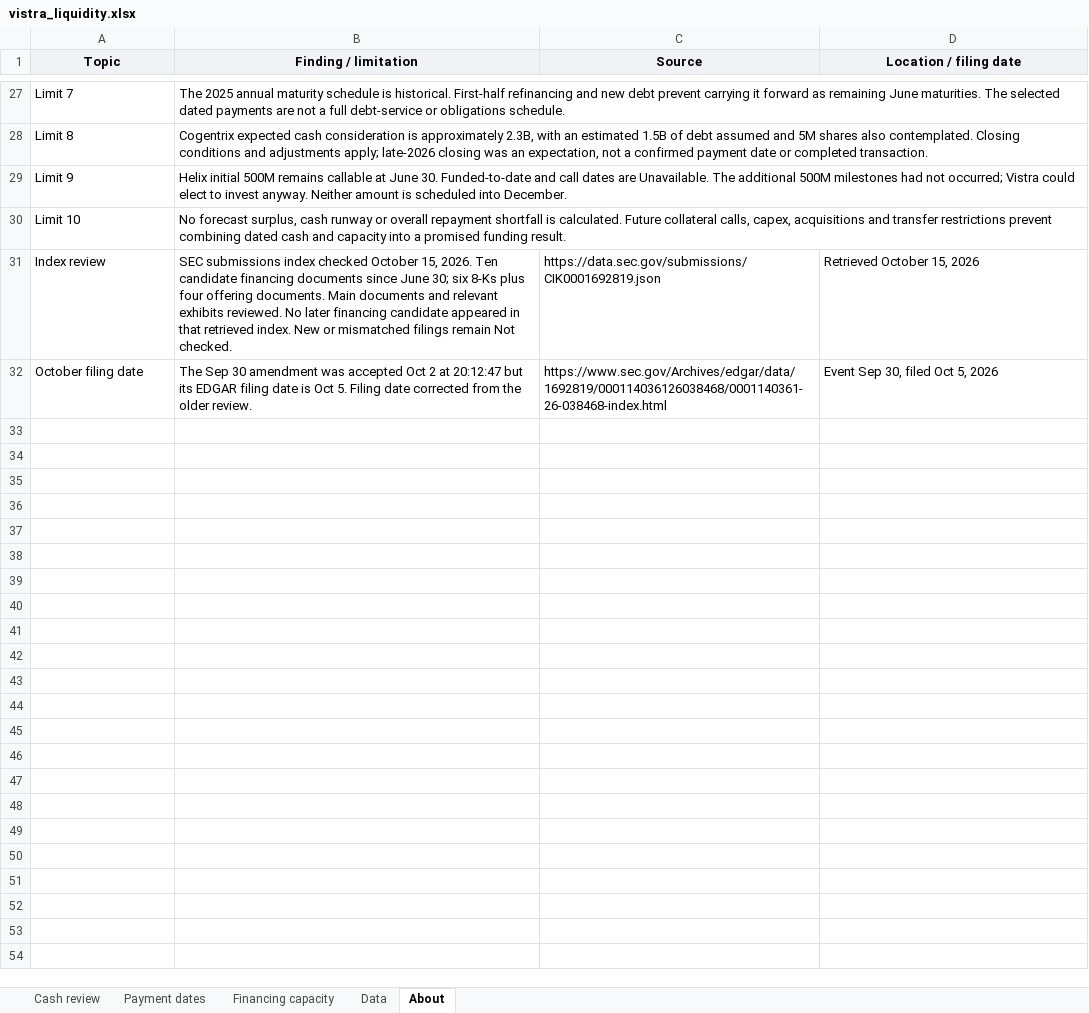
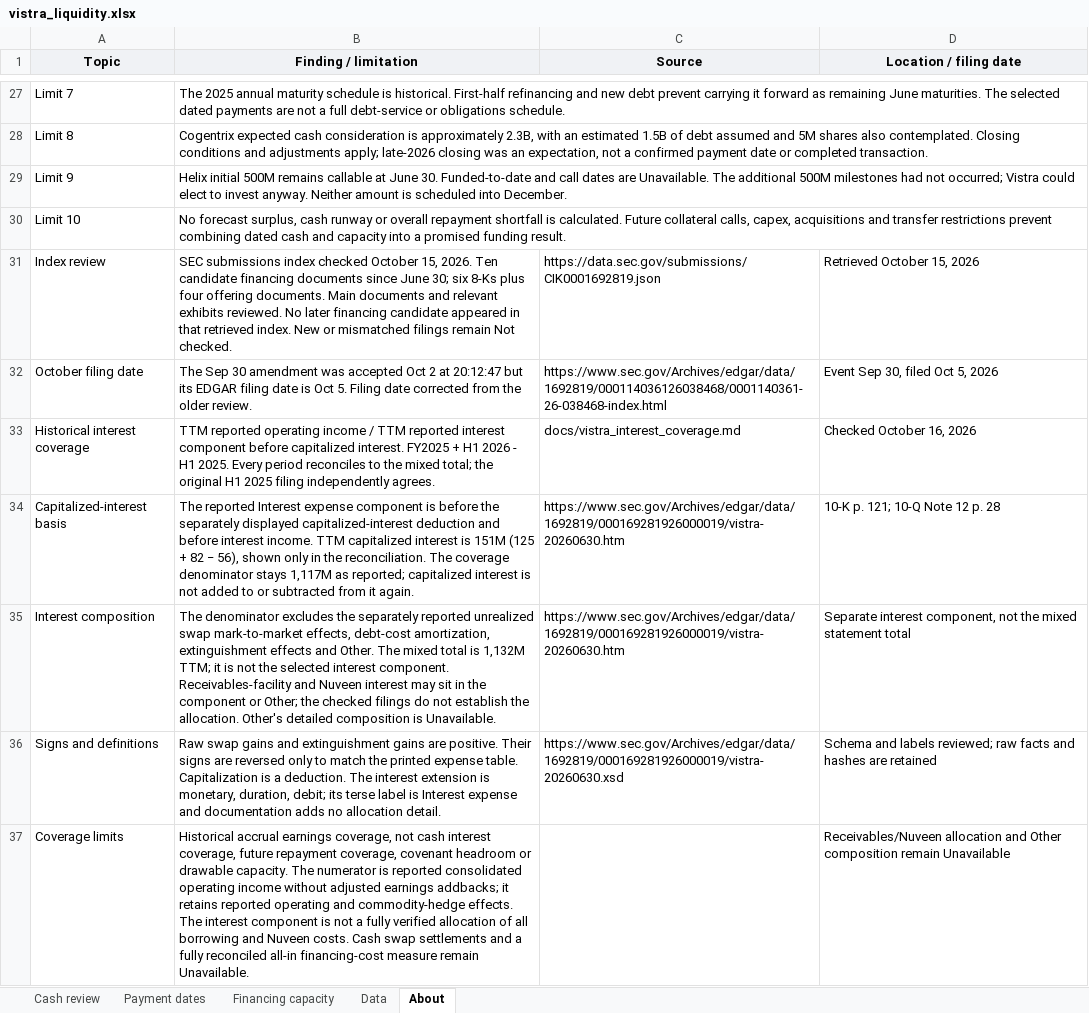
Before and after one commit to jackconnolly1000-ux/institutional-research-terminal, an Excel workbook: samples/vistra_liquidity.xlsx, sheet About, drawn as a sheet; only a part is shown, gaps mark what is left out; values as stored, in another font and other column widths than the file's, no borders; the diff names each change by its address in the sheet, - before the commit and + after, or states it on an @@ line.

Commit message:
Add reconciled Vistra historical interest coverage

```diff
--- a/samples/vistra_liquidity.xlsx (sheet About)
+++ b/samples/vistra_liquidity.xlsx (sheet About)
+row 33: Historical interest coverage | TTM reported operating income / TTM reported interest component before capitalized interest. FY2025 + H1 2026 - H1 2025. Every period reconciles to the mixed total; the original H1 2025 filing independently agrees. | docs/vistra_interest_coverage.md | Checked October 16, 2026
+row 34: Capitalized-interest basis | The reported Interest expense component is before the separately displayed capitalized-interest deduction and before interest income. TTM capitalized interest is 151M (125 + 82 − 56), shown only in the reconciliation. The coverage denominator stays 1,117M as reported; capitalized interest is not added to or subtracted from it again. | https://www.sec.gov/Archives/edgar/data/1692819/000169281926000019/vistra-20260630.htm | 10-K p. 121; 10-Q Note 12 p. 28
+row 35: Interest composition | The denominator excludes the separately reported unrealized swap mark-to-market effects, debt-cost amortization, extinguishment effects and Other. The mixed total is 1,132M TTM; it is not the selected interest component. Receivables-facility and Nuveen interest may sit in the component or Other; the checked filings do not establish the allocation. Other's detailed composition is Unavailable. | https://www.sec.gov/Archives/edgar/data/1692819/000169281926000019/vistra-20260630.htm | Separate interest component, not the mixed statement total
+row 36: Signs and definitions | Raw swap gains and extinguishment gains are positive. Their signs are reversed only to match the printed expense table. Capitalization is a deduction. The interest extension is monetary, duration, debit; its terse label is Interest expense and documentation adds no allocation detail. | https://www.sec.gov/Archives/edgar/data/1692819/000169281926000019/vistra-20260630.xsd | Schema and labels reviewed; raw facts and hashes are retained
+row 37: Coverage limits | Historical accrual earnings coverage, not cash interest coverage, future repayment coverage, covenant headroom or drawable capacity. The numerator is reported consolidated operating income without adjusted earnings addbacks; it retains reported operating and commodity-hedge effects. The interest component is not a fully verified allocation of all borrowing and Nuveen costs. Cash swap settlements and a fully reconciled all-in financing-cost measure remain Unavailable. |  | Receivables/Nuveen allocation and Other composition remain Unavailable
```
Also changed, not shown: sheet Data, sheet Cash review, charts or pictures, 18 other files.
